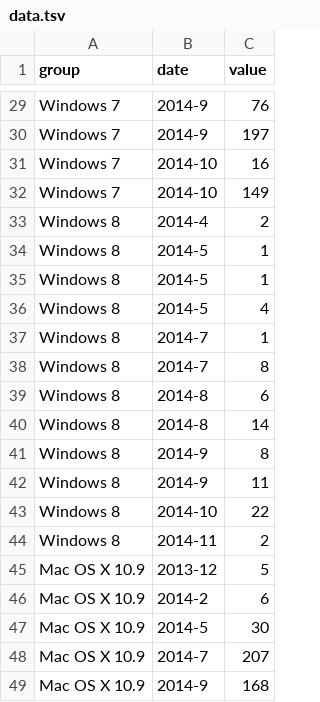
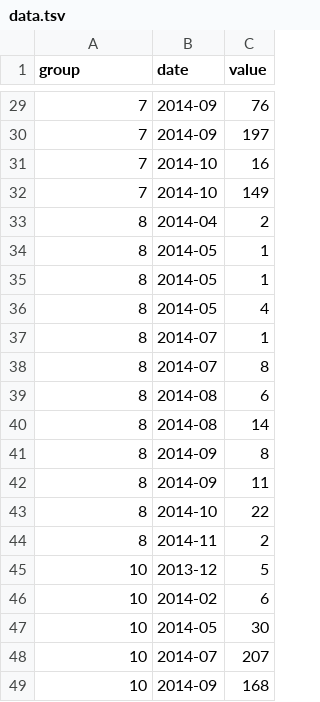
Before and after one commit to elliecd/berkeley-desktop-metrics, a TSV file: data.tsv, drawn as a sheet; only a part is shown, gaps mark what is left out; the diff covers the shown part only; the diff names each change by its address in the sheet, - before the commit and + after, or states it on an @@ line.

Commit message:
change group and date format

```diff
--- a/data.tsv
+++ b/data.tsv
-A29:A32 (group): Windows 7
+A29:A32 (group): 7
-B29:B30 (date): 2014-9
+B29:B30 (date): 2014-09
-A33:A44 (group): Windows 8
+A33:A44 (group): 8
-B33 (date): 2014-4
+B33 (date): 2014-04
-B34:B36 (date): 2014-5
+B34:B36 (date): 2014-05
-B37:B38 (date): 2014-7
+B37:B38 (date): 2014-07
-B39:B40 (date): 2014-8
+B39:B40 (date): 2014-08
-B41:B42 (date): 2014-9
+B41:B42 (date): 2014-09
-A45:A49 (group): Mac OS X 10.9
+A45:A49 (group): 10
-B46 (date): 2014-2
+B46 (date): 2014-02
-B47 (date): 2014-5
+B47 (date): 2014-05
-B48 (date): 2014-7
+B48 (date): 2014-07
-B49 (date): 2014-9
+B49 (date): 2014-09
```
Also changed, not shown: 50 edited cells elsewhere in this file.
